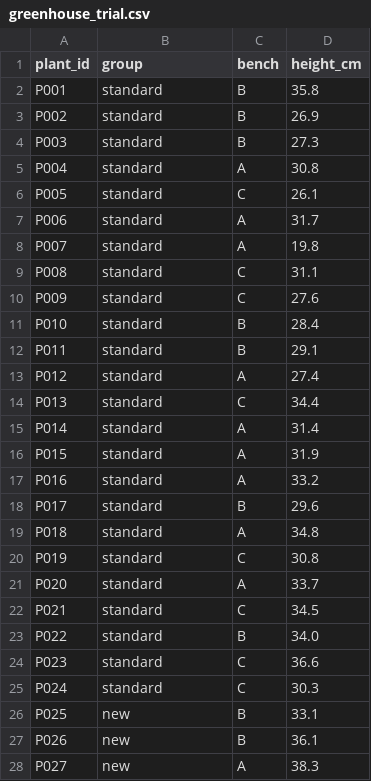
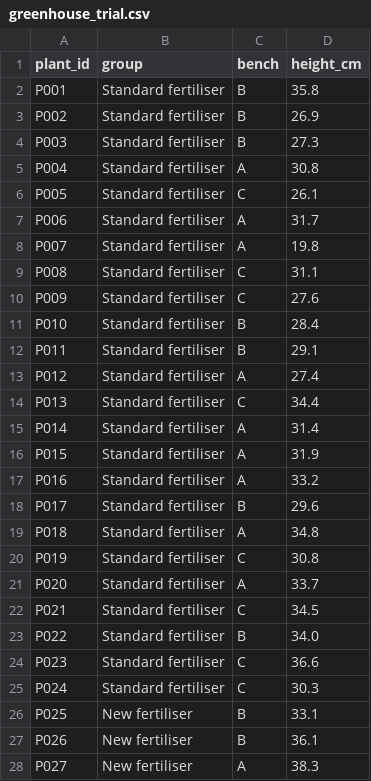
Before and after one commit to dataphil-dev/measurement-stats-demo, a CSV file: data/greenhouse_trial.csv, drawn as a sheet; only a part is shown; the diff covers the shown part only.

```diff
--- a/data/greenhouse_trial.csv
+++ b/data/greenhouse_trial.csv
@@ -1,28 +1,28 @@
 plant_id,group,bench,height_cm
-P001,standard,B,35.8
-P002,standard,B,26.9
-P003,standard,B,27.3
-P004,standard,A,30.8
-P005,standard,C,26.1
-P006,standard,A,31.7
-P007,standard,A,19.8
-P008,standard,C,31.1
-P009,standard,C,27.6
-P010,standard,B,28.4
-P011,standard,B,29.1
-P012,standard,A,27.4
-P013,standard,C,34.4
-P014,standard,A,31.4
-P015,standard,A,31.9
-P016,standard,A,33.2
-P017,standard,B,29.6
-P018,standard,A,34.8
-P019,standard,C,30.8
-P020,standard,A,33.7
-P021,standard,C,34.5
-P022,standard,B,34.0
-P023,standard,C,36.6
-P024,standard,C,30.3
-P025,new,B,33.1
-P026,new,B,36.1
-P027,new,A,38.3
+P001,Standard fertiliser,B,35.8
+P002,Standard fertiliser,B,26.9
+P003,Standard fertiliser,B,27.3
+P004,Standard fertiliser,A,30.8
+P005,Standard fertiliser,C,26.1
+P006,Standard fertiliser,A,31.7
+P007,Standard fertiliser,A,19.8
+P008,Standard fertiliser,C,31.1
+P009,Standard fertiliser,C,27.6
+P010,Standard fertiliser,B,28.4
+P011,Standard fertiliser,B,29.1
+P012,Standard fertiliser,A,27.4
+P013,Standard fertiliser,C,34.4
+P014,Standard fertiliser,A,31.4
+P015,Standard fertiliser,A,31.9
+P016,Standard fertiliser,A,33.2
+P017,Standard fertiliser,B,29.6
+P018,Standard fertiliser,A,34.8
+P019,Standard fertiliser,C,30.8
+P020,Standard fertiliser,A,33.7
+P021,Standard fertiliser,C,34.5
+P022,Standard fertiliser,B,34.0
+P023,Standard fertiliser,C,36.6
+P024,Standard fertiliser,C,30.3
+P025,New fertiliser,B,33.1
+P026,New fertiliser,B,36.1
+P027,New fertiliser,A,38.3
```
Also changed, not shown: 21 edited cells elsewhere in this file, 6 other files.
